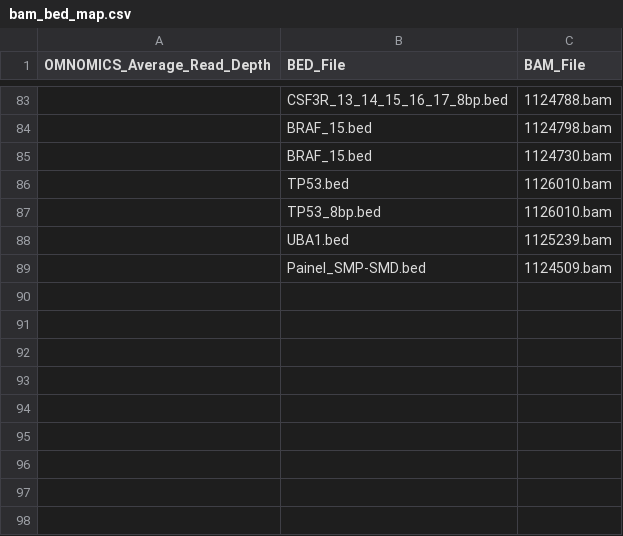
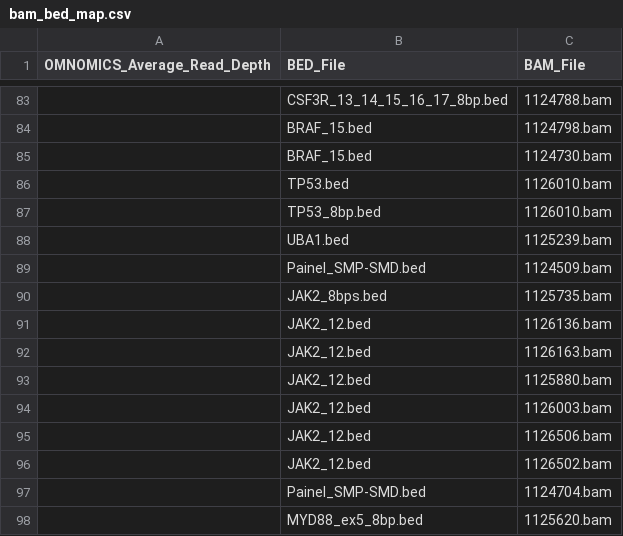
Before and after one commit to pfcv99/metrics_app, a CSV file: data/bam_bed_map/bam_bed_map.csv, drawn as a sheet; only a part is shown, gaps mark what is left out; the diff names each change by its address in the sheet, - before the commit and + after, or states it on an @@ line.

Commit message:
new run

```diff
--- a/data/bam_bed_map/bam_bed_map.csv
+++ b/data/bam_bed_map/bam_bed_map.csv
+row 90:  | JAK2_8bps.bed | 1125735.bam
+row 91:  | JAK2_12.bed | 1126136.bam
+row 92:  | JAK2_12.bed | 1126163.bam
+row 93:  | JAK2_12.bed | 1125880.bam
+row 94:  | JAK2_12.bed | 1126003.bam
+row 95:  | JAK2_12.bed | 1126506.bam
+row 96:  | JAK2_12.bed | 1126502.bam
+row 97:  | Painel_SMP-SMD.bed | 1124704.bam
+row 98:  | MYD88_ex5_8bp.bed | 1125620.bam
```
